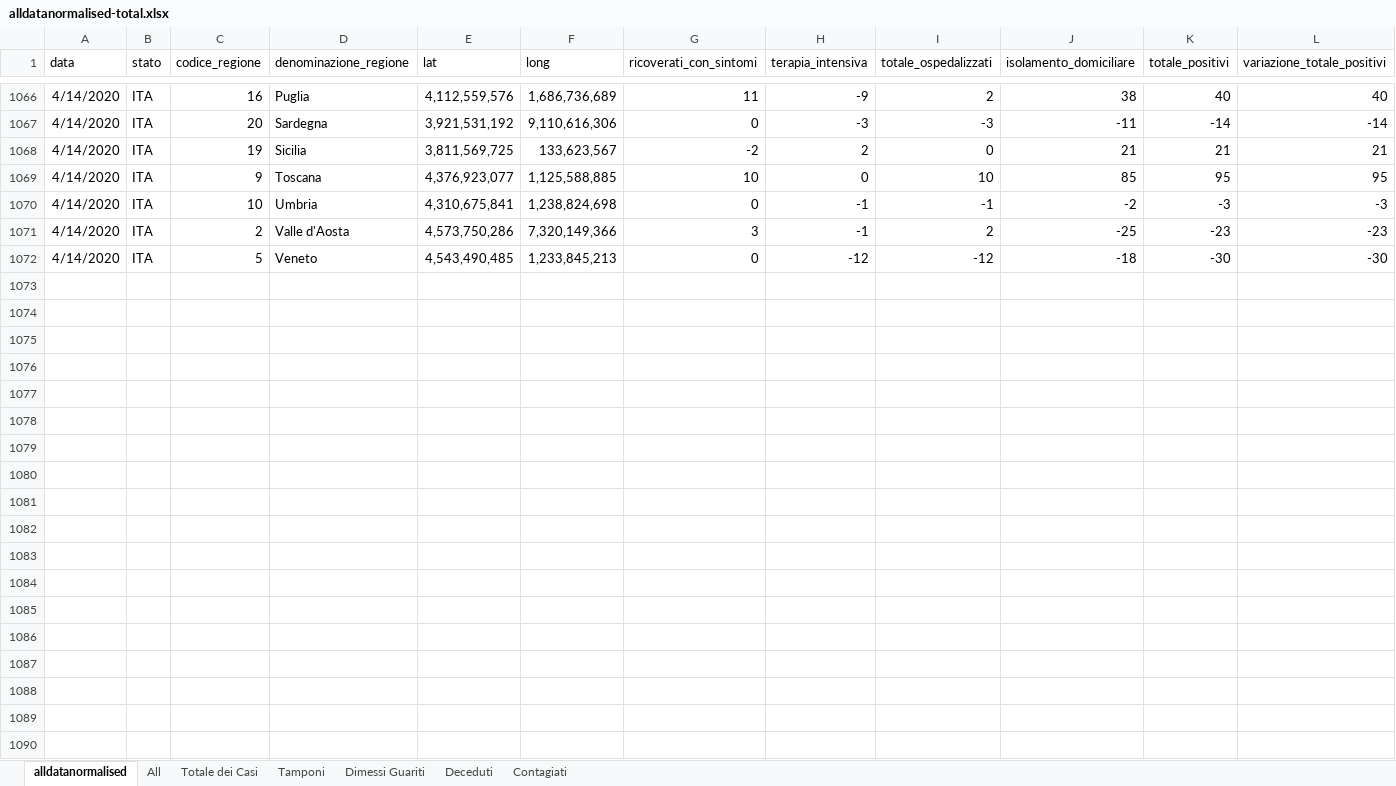
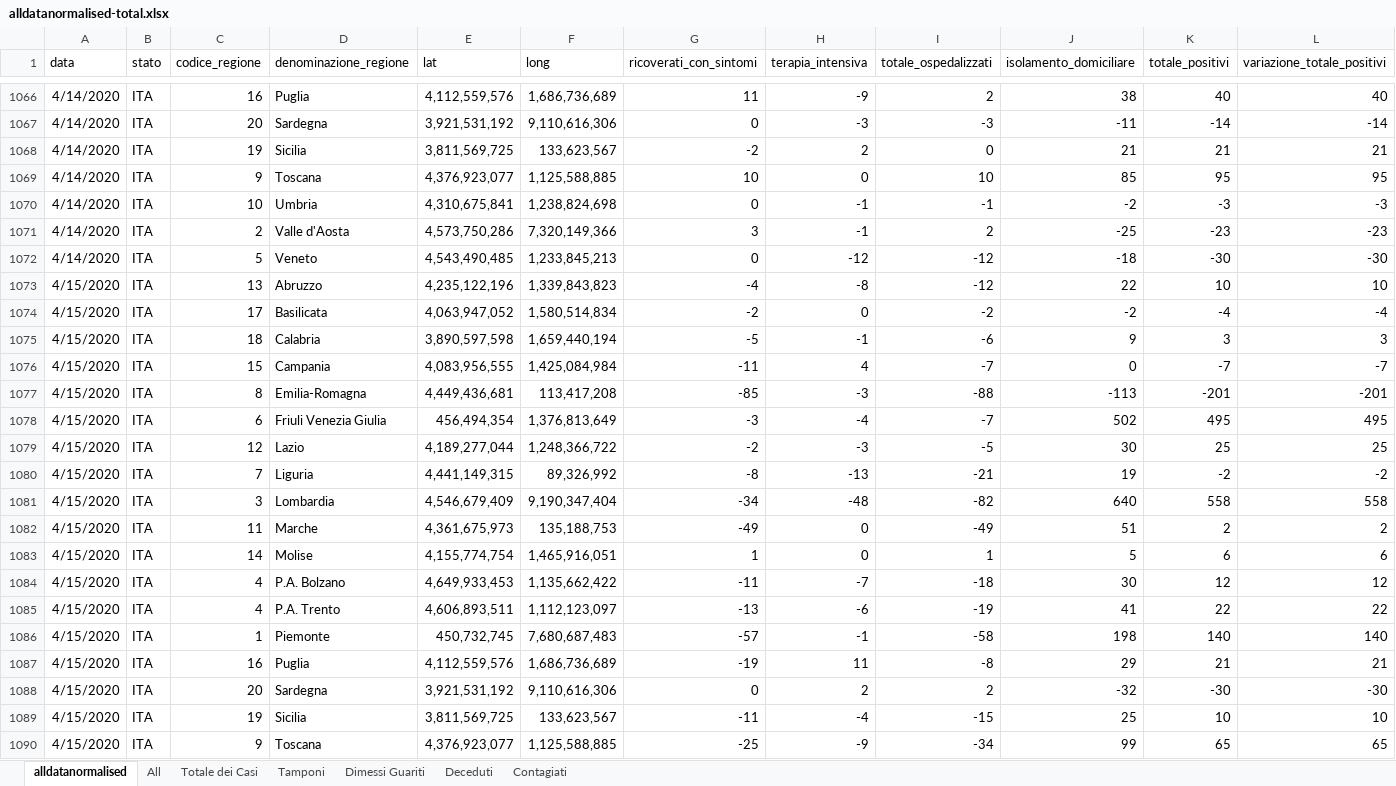
Before and after one commit to gadaxmagicgadax/covid-19, an Excel workbook: alldatanormalised-total.xlsx, sheet alldatanormalised, drawn as a sheet; only a part is shown, gaps mark what is left out; values as stored, in another font and other column widths than the file's, no borders; rows hold the shown columns only; the diff covers the shown part only; the diff names each change by its address in the sheet, - before the commit and + after, or states it on an @@ line.

Commit message:
Add files via upload

```diff
--- a/alldatanormalised-total.xlsx (sheet alldatanormalised)
+++ b/alldatanormalised-total.xlsx (sheet alldatanormalised)
+row 1073: 4/15/2020 | ITA | 13 | Abruzzo | 4,235,122,196 | 1,339,843,823 | -4 | -8 | -12 | 22 | 10 | 10
+row 1074: 4/15/2020 | ITA | 17 | Basilicata | 4,063,947,052 | 1,580,514,834 | -2 | 0 | -2 | -2 | -4 | -4
+row 1075: 4/15/2020 | ITA | 18 | Calabria | 3,890,597,598 | 1,659,440,194 | -5 | -1 | -6 | 9 | 3 | 3
+row 1076: 4/15/2020 | ITA | 15 | Campania | 4,083,956,555 | 1,425,084,984 | -11 | 4 | -7 | 0 | -7 | -7
+row 1077: 4/15/2020 | ITA | 8 | Emilia-Romagna | 4,449,436,681 | 113,417,208 | -85 | -3 | -88 | -113 | -201 | -201
+row 1078: 4/15/2020 | ITA | 6 | Friuli Venezia Giulia | 456,494,354 | 1,376,813,649 | -3 | -4 | -7 | 502 | 495 | 495
+row 1079: 4/15/2020 | ITA | 12 | Lazio | 4,189,277,044 | 1,248,366,722 | -2 | -3 | -5 | 30 | 25 | 25
+row 1080: 4/15/2020 | ITA | 7 | Liguria | 4,441,149,315 | 89,326,992 | -8 | -13 | -21 | 19 | -2 | -2
+row 1081: 4/15/2020 | ITA | 3 | Lombardia | 4,546,679,409 | 9,190,347,404 | -34 | -48 | -82 | 640 | 558 | 558
+row 1082: 4/15/2020 | ITA | 11 | Marche | 4,361,675,973 | 135,188,753 | -49 | 0 | -49 | 51 | 2 | 2
+row 1083: 4/15/2020 | ITA | 14 | Molise | 4,155,774,754 | 1,465,916,051 | 1 | 0 | 1 | 5 | 6 | 6
+row 1084: 4/15/2020 | ITA | 4 | P.A. Bolzano | 4,649,933,453 | 1,135,662,422 | -11 | -7 | -18 | 30 | 12 | 12
+row 1085: 4/15/2020 | ITA | 4 | P.A. Trento | 4,606,893,511 | 1,112,123,097 | -13 | -6 | -19 | 41 | 22 | 22
+row 1086: 4/15/2020 | ITA | 1 | Piemonte | 450,732,745 | 7,680,687,483 | -57 | -1 | -58 | 198 | 140 | 140
+row 1087: 4/15/2020 | ITA | 16 | Puglia | 4,112,559,576 | 1,686,736,689 | -19 | 11 | -8 | 29 | 21 | 21
+row 1088: 4/15/2020 | ITA | 20 | Sardegna | 3,921,531,192 | 9,110,616,306 | 0 | 2 | 2 | -32 | -30 | -30
+row 1089: 4/15/2020 | ITA | 19 | Sicilia | 3,811,569,725 | 133,623,567 | -11 | -4 | -15 | 25 | 10 | 10
+row 1090: 4/15/2020 | ITA | 9 | Toscana | 4,376,923,077 | 1,125,588,885 | -25 | -9 | -34 | 99 | 65 | 65
```
Also changed, not shown: 3 added rows elsewhere in this sheet, sheet All, sheet Contagiati, sheet Tamponi, sheet Deceduti, sheet Dimessi Guariti, sheet Totale dei Casi, charts or pictures.
